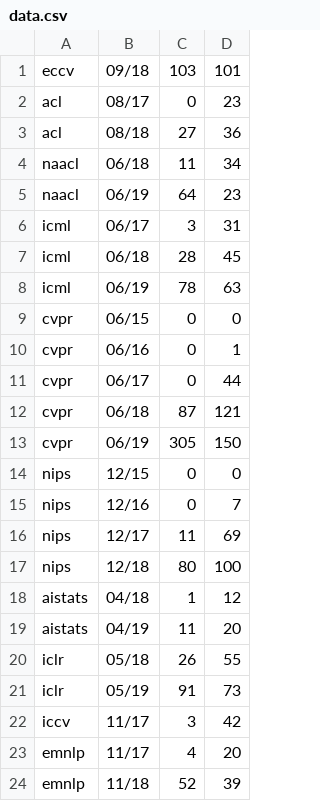
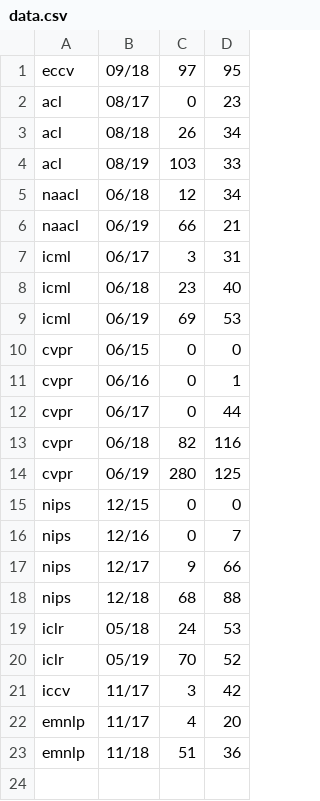
Before and after one commit to Chillee/pytorch-vs-tensorflow, a CSV file: data.csv, drawn as a sheet.

```diff
--- a/data.csv
+++ b/data.csv
@@ -1,9 +1,10 @@
-eccv,09/18,103,101
+eccv,09/18,97,95
 acl,08/17,0,23
-acl,08/18,27,36
-naacl,06/18,11,34
-naacl,06/19,64,23
+acl,08/18,26,34
+acl,08/19,103,33
+naacl,06/18,12,34
+naacl,06/19,66,21
 icml,06/17,3,31
-icml,06/18,28,45
-icml,06/19,78,63
+icml,06/18,23,40
+icml,06/19,69,53
 cvpr,06/15,0,0
@@ -11,14 +12,12 @@ cvpr,06/16,0,1
 cvpr,06/17,0,44
-cvpr,06/18,87,121
-cvpr,06/19,305,150
+cvpr,06/18,82,116
+cvpr,06/19,280,125
 nips,12/15,0,0
 nips,12/16,0,7
-nips,12/17,11,69
-nips,12/18,80,100
-aistats,04/18,1,12
-aistats,04/19,11,20
-iclr,05/18,26,55
-iclr,05/19,91,73
+nips,12/17,9,66
+nips,12/18,68,88
+iclr,05/18,24,53
+iclr,05/19,70,52
 iccv,11/17,3,42
 emnlp,11/17,4,20
-emnlp,11/18,52,39
+emnlp,11/18,51,36
```
Also changed, not shown: 33 other files.
